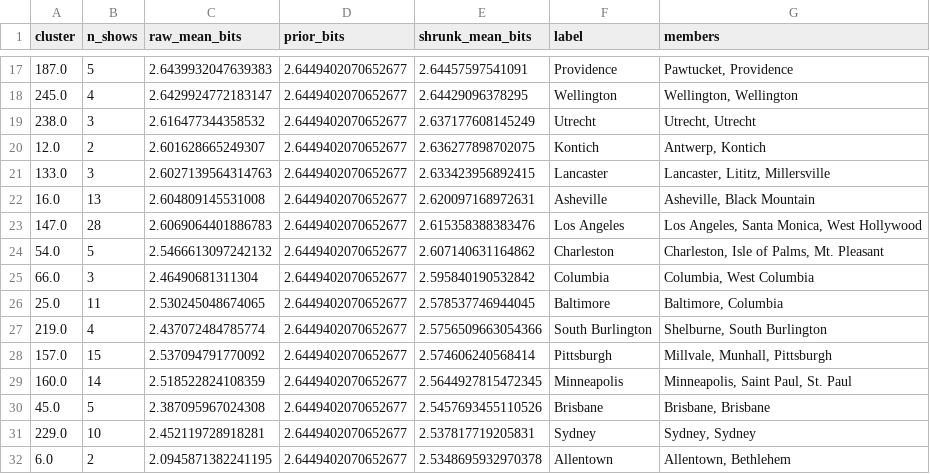
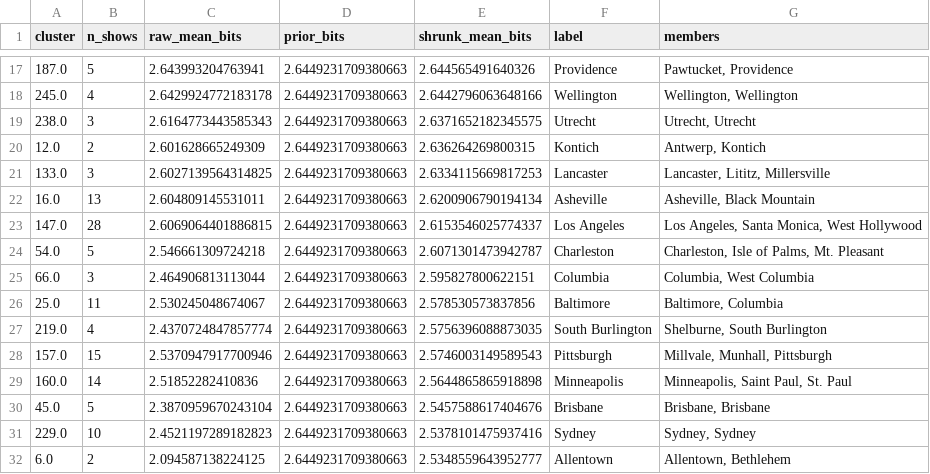
Before and after one commit to bdoughty/every-stupid-thing, a CSV file: analysis/metro_surprisal.csv, drawn as a sheet; only a part is shown, gaps mark what is left out; the diff covers the shown part only.

```diff
--- a/analysis/metro_surprisal.csv
+++ b/analysis/metro_surprisal.csv
@@ -17,16 +17,16 @@ cluster,n_shows,raw_mean_bits,prior_bits,shrunk_mean_bits,label,members
-187.0,5,2.6439932047639383,2.6449402070652677,2.64457597541091,Providence,"Pawtucket, Providence"
-245.0,4,2.6429924772183147,2.6449402070652677,2.64429096378295,Wellington,"Wellington, Wellington"
-238.0,3,2.616477344358532,2.6449402070652677,2.637177608145249,Utrecht,"Utrecht, Utrecht"
-12.0,2,2.601628665249307,2.6449402070652677,2.636277898702075,Kontich,"Antwerp, Kontich"
-133.0,3,2.6027139564314763,2.6449402070652677,2.633423956892415,Lancaster,"Lancaster, Lititz, Millersville"
-16.0,13,2.604809145531008,2.6449402070652677,2.620097168972631,Asheville,"Asheville, Black Mountain"
-147.0,28,2.6069064401886783,2.6449402070652677,2.615358388383476,Los Angeles,"Los Angeles, Santa Monica, West Hollywood"
-54.0,5,2.5466613097242132,2.6449402070652677,2.607140631164862,Charleston,"Charleston, Isle of Palms, Mt. Pleasant"
-66.0,3,2.46490681311304,2.6449402070652677,2.595840190532842,Columbia,"Columbia, West Columbia"
-25.0,11,2.530245048674065,2.6449402070652677,2.578537746944045,Baltimore,"Baltimore, Columbia"
-219.0,4,2.437072484785774,2.6449402070652677,2.5756509663054366,South Burlington,"Shelburne, South Burlington"
-157.0,15,2.537094791770092,2.6449402070652677,2.574606240568414,Pittsburgh,"Millvale, Munhall, Pittsburgh"
-160.0,14,2.518522824108359,2.6449402070652677,2.5644927815472345,Minneapolis,"Minneapolis, Saint Paul, St. Paul"
-45.0,5,2.387095967024308,2.6449402070652677,2.5457693455110526,Brisbane,"Brisbane, Brisbane"
-229.0,10,2.452119728918281,2.6449402070652677,2.537817719205831,Sydney,"Sydney, Sydney"
-6.0,2,2.0945871382241195,2.6449402070652677,2.5348695932970378,Allentown,"Allentown, Bethlehem"
+187.0,5,2.643993204763941,2.6449231709380663,2.644565491640326,Providence,"Pawtucket, Providence"
+245.0,4,2.6429924772183178,2.6449231709380663,2.6442796063648166,Wellington,"Wellington, Wellington"
+238.0,3,2.6164773443585343,2.6449231709380663,2.6371652182345575,Utrecht,"Utrecht, Utrecht"
+12.0,2,2.601628665249309,2.6449231709380663,2.636264269800315,Kontich,"Antwerp, Kontich"
+133.0,3,2.6027139564314825,2.6449231709380663,2.6334115669817253,Lancaster,"Lancaster, Lititz, Millersville"
+16.0,13,2.604809145531011,2.6449231709380663,2.6200906790194134,Asheville,"Asheville, Black Mountain"
+147.0,28,2.6069064401886815,2.6449231709380663,2.6153546025774337,Los Angeles,"Los Angeles, Santa Monica, West Hollywood"
+54.0,5,2.546661309724218,2.6449231709380663,2.6071301473942787,Charleston,"Charleston, Isle of Palms, Mt. Pleasant"
+66.0,3,2.464906813113044,2.6449231709380663,2.595827800622151,Columbia,"Columbia, West Columbia"
+25.0,11,2.530245048674067,2.6449231709380663,2.578530573837856,Baltimore,"Baltimore, Columbia"
+219.0,4,2.4370724847857774,2.6449231709380663,2.5756396088873035,South Burlington,"Shelburne, South Burlington"
+157.0,15,2.5370947917700946,2.6449231709380663,2.5746003149589543,Pittsburgh,"Millvale, Munhall, Pittsburgh"
+160.0,14,2.51852282410836,2.6449231709380663,2.5644865865918898,Minneapolis,"Minneapolis, Saint Paul, St. Paul"
+45.0,5,2.3870959670243104,2.6449231709380663,2.5457588617404676,Brisbane,"Brisbane, Brisbane"
+229.0,10,2.4521197289182823,2.6449231709380663,2.5378101475937416,Sydney,"Sydney, Sydney"
+6.0,2,2.094587138224125,2.6449231709380663,2.5348559643952777,Allentown,"Allentown, Bethlehem"
```
Also changed, not shown: 81 edited cells elsewhere in this file, analysis/most_surprising_concerts.csv, analysis/next_show_snapshot.csv, 27 other files.
